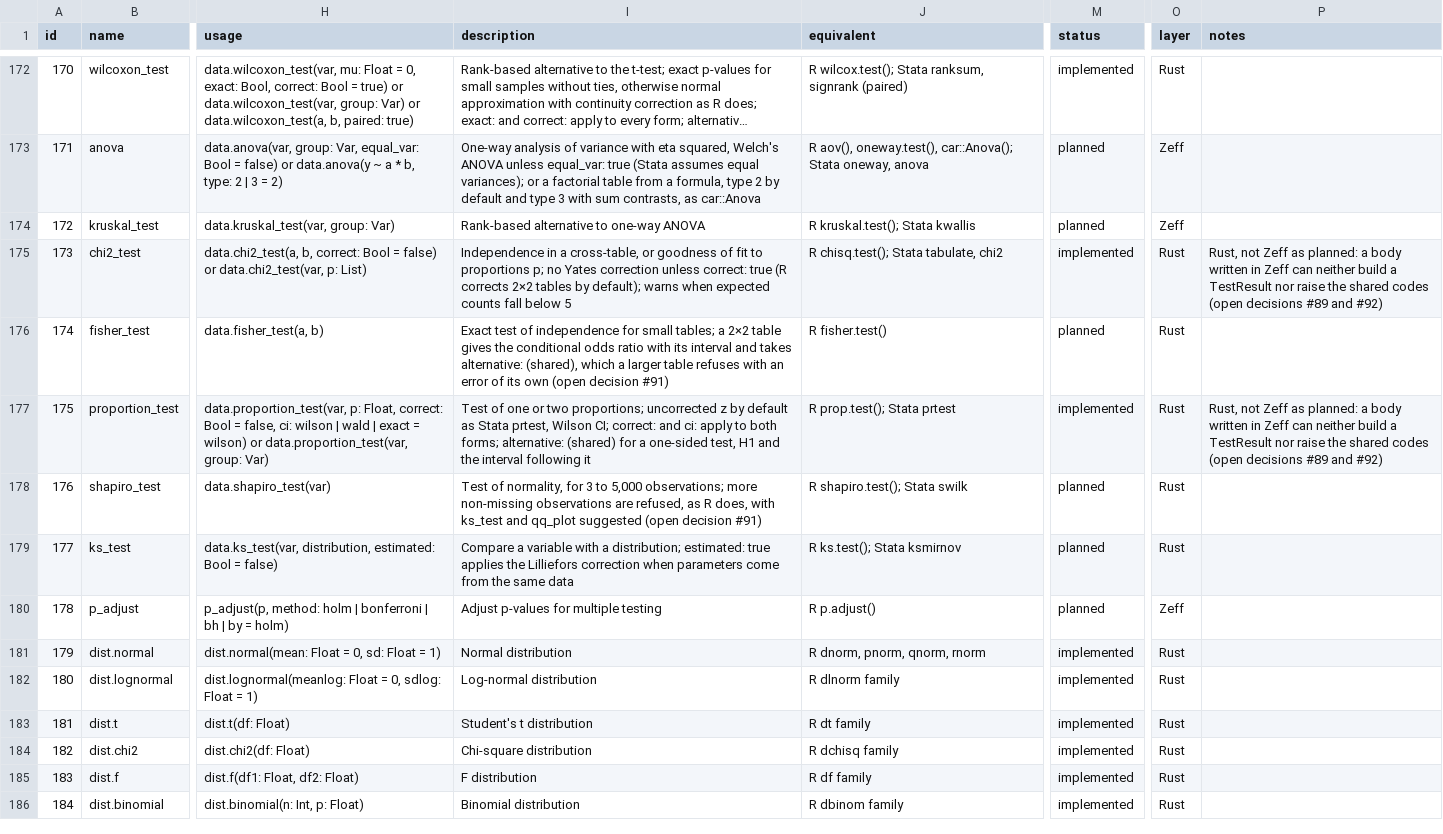
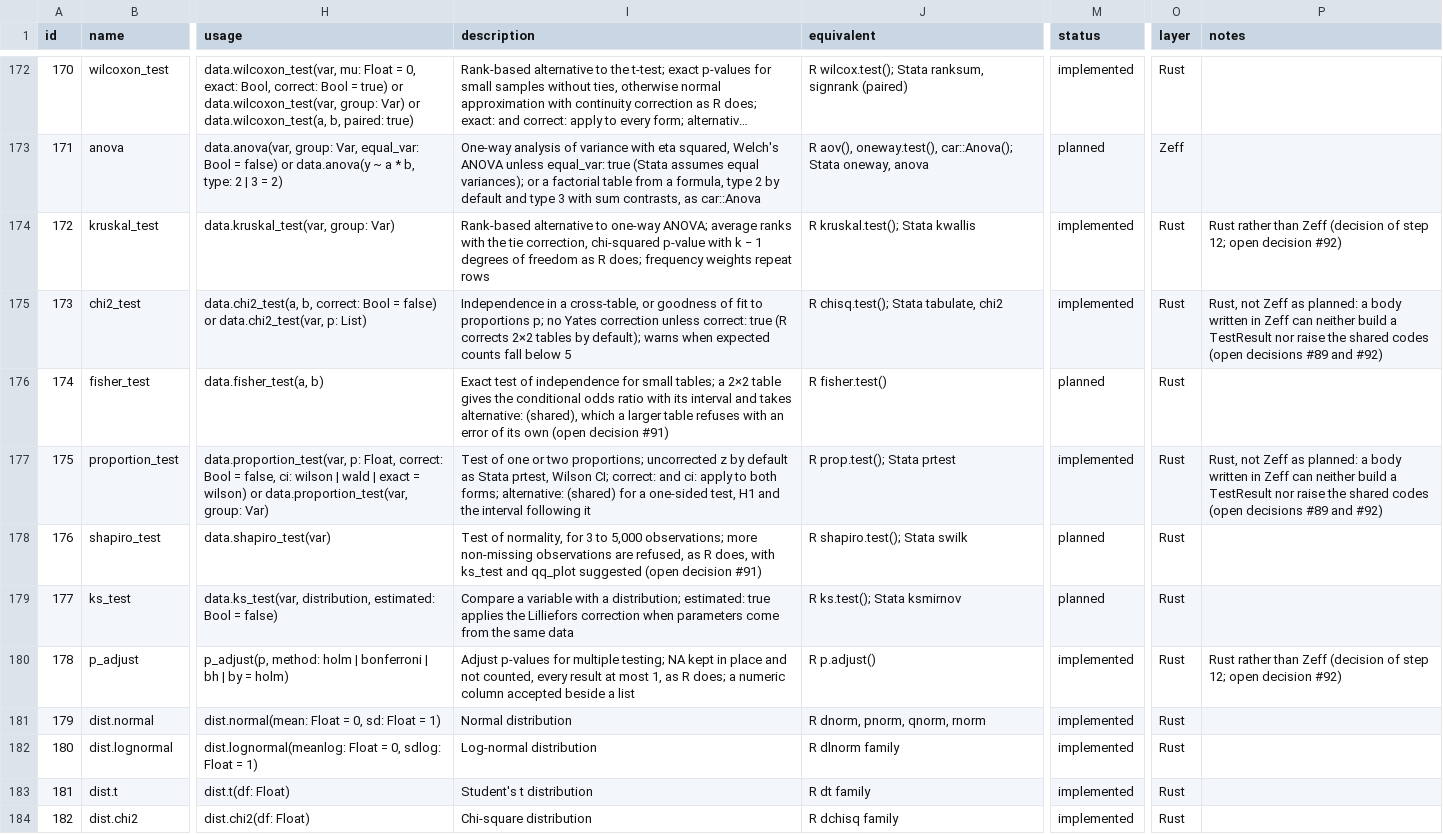
Before and after one commit to zoostat/zeff, a CSV file: docs/spec/zeff_functions.csv, drawn as a sheet; only a part is shown, gaps mark what is left out; the shorter side is filled out with more unchanged rows; long unchanged cells end in …; the diff names each change by its address in the sheet, - before the commit and + after, or states it on an @@ line.

Commit message:
Add kruskal_test and p_adjust, and let the shared group helper take categories (release 0.7.0, step 12)
kruskal_test ranks a numeric variable over the groups of a Bool, Int, Str or
Category variable, applies the tie correction and reports H against the
chi-squared distribution, with frequency weights replicating rows. p_adjust
adjusts a list or column of p-values by Holm, Bonferroni, Benjamini-Hochberg
or Benjamini-Yekutieli, keeping NA in place as R does. The group helper of the
stats package now orders groups as section 3.7 orders values, so category
variables and labelled integers name their groups in the table.

Both agree with R 4.6.0 to 1e-12 on the reference cases of
tests/reference/r/kruskal.R, which CI now runs.

```diff
--- a/docs/spec/zeff_functions.csv
+++ b/docs/spec/zeff_functions.csv
-I174 (description): …to one-way ANOVA
+I174 (description): …to one-way ANOVA; average ranks with the tie correction, chi-squared p-value with k − 1 degrees of freedom as R does; frequency weights repeat rows
-M174 (status): planned
+M174 (status): implemented
-O174 (layer): Zeff
+O174 (layer): Rust
-P174 (notes): (empty)
+P174 (notes): Rust rather than Zeff (decision of step 12; open decision #92)
-I180 (description): …for multiple testing
+I180 (description): …for multiple testing; NA kept in place and not counted, every result at most 1, as R does; a numeric column accepted beside a list
-M180 (status): planned
+M180 (status): implemented
-O180 (layer): Zeff
+O180 (layer): Rust
-P180 (notes): (empty)
+P180 (notes): Rust rather than Zeff (decision of step 12; open decision #92)
```
Also changed, not shown: 20 other files.
